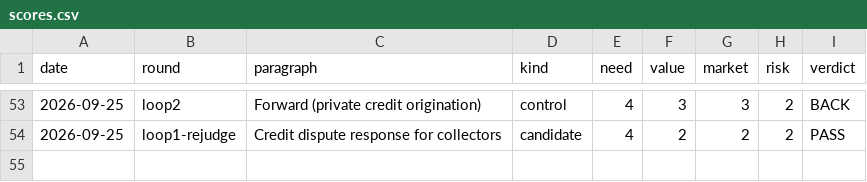
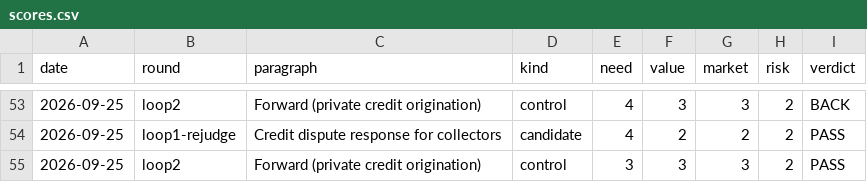
Before and after one commit to veer-sanyal/bdm-venture-concept, a CSV file: scores.csv, drawn as a sheet; only a part is shown, gaps mark what is left out.

```diff
--- a/scores.csv
+++ b/scores.csv
@@ -54 +54,2 @@ date,round,paragraph,kind,need,value,market,risk,verdict
 2026-09-25,loop1-rejudge,Credit dispute response for collectors,candidate,4,2,2,2,PASS
+2026-09-25,loop2,Forward (private credit origination),control,3,3,3,2,PASS
```
Also changed, not shown: 1 other file.
